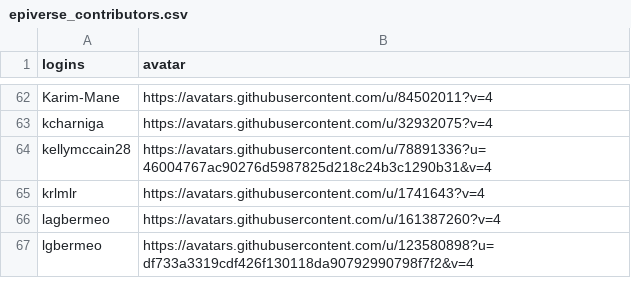
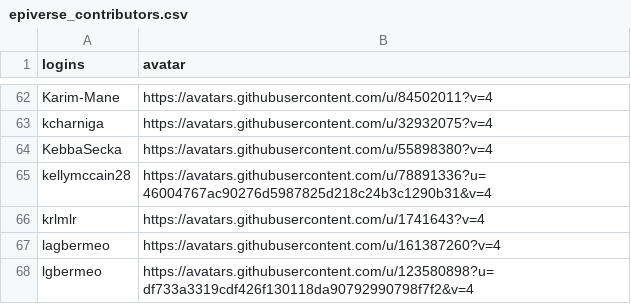
Before and after one commit to epiverse-trace/epiverse-trace.github.io, a CSV file: _data/epiverse_contributors.csv, drawn as a sheet; only a part is shown, gaps mark what is left out; the diff names each change by its address in the sheet, - before the commit and + after, or states it on an @@ line.

Commit message:
Update `_data/epiverse_contributors.csv` and `_freeze/`

```diff
--- a/_data/epiverse_contributors.csv
+++ b/_data/epiverse_contributors.csv
+row 64: KebbaSecka | https://avatars.githubusercontent.com/u/55898380?v=4
```
Also changed, not shown: 1 other file.
